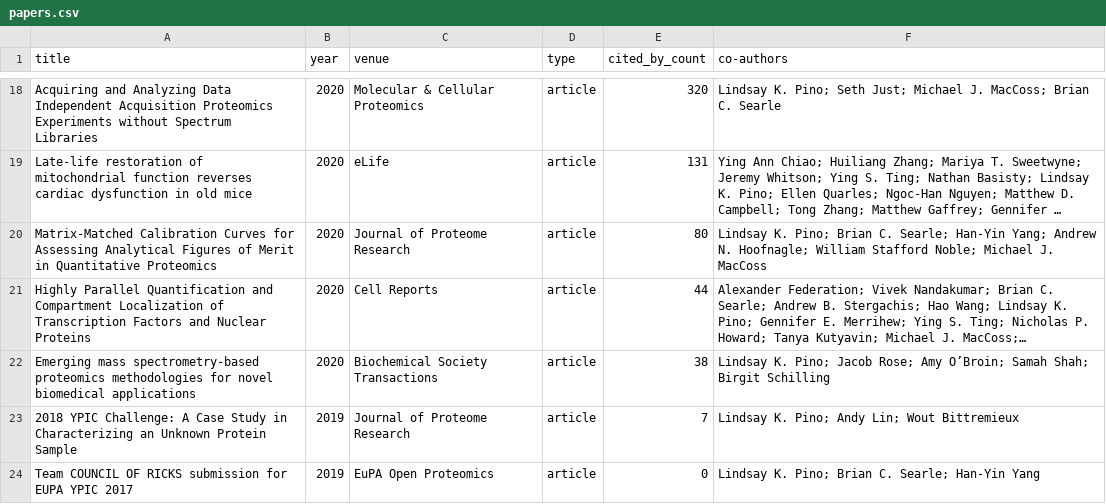
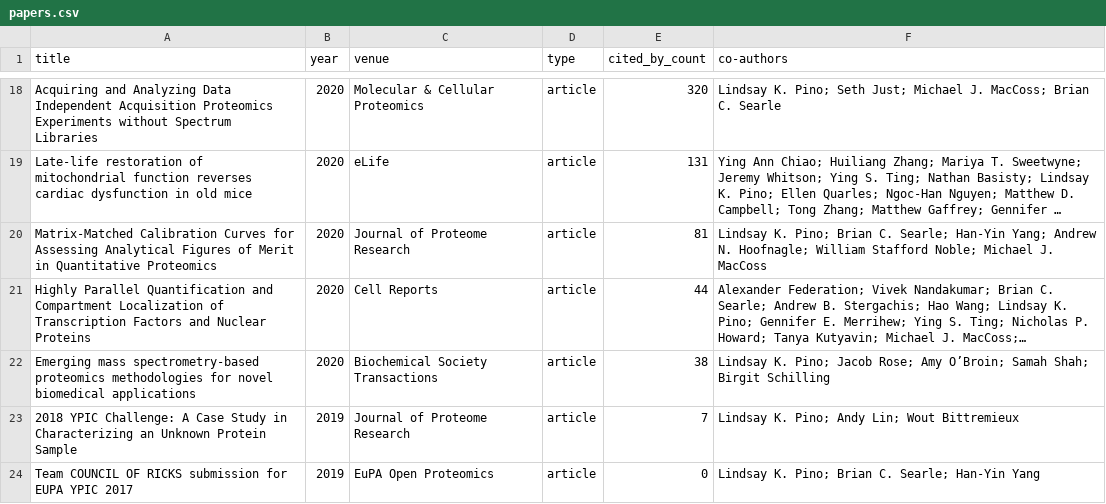
Before and after one commit to lindsaypino/MyPublications, a CSV file: papers.csv, drawn as a sheet; only a part is shown, gaps mark what is left out; long unchanged cells end in …; the diff covers the shown part only; the diff names each change by its address in the sheet, - before the commit and + after, or states it on an @@ line.

```diff
--- a/papers.csv
+++ b/papers.csv
-E20 (cited_by_count): 80
+E20 (cited_by_count): 81
```
Also changed, not shown: 1 removed row and 3 edited cells elsewhere in this file, 2 other files.
